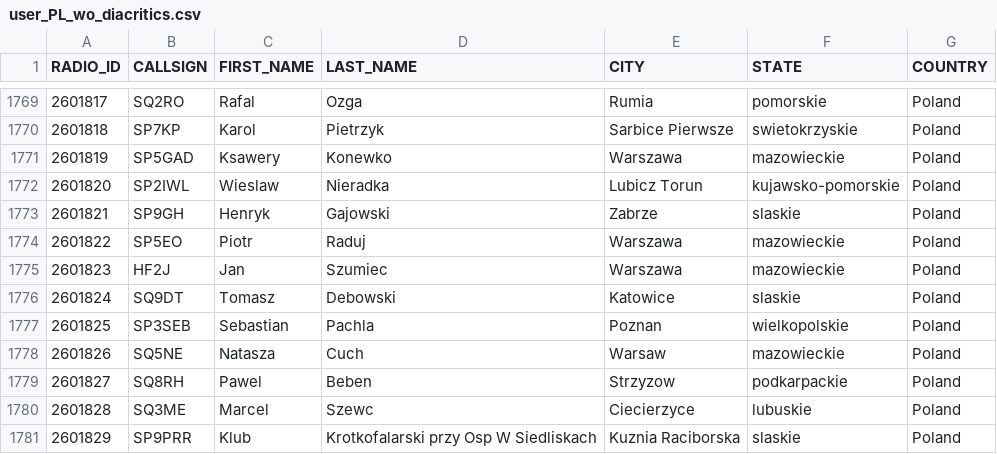
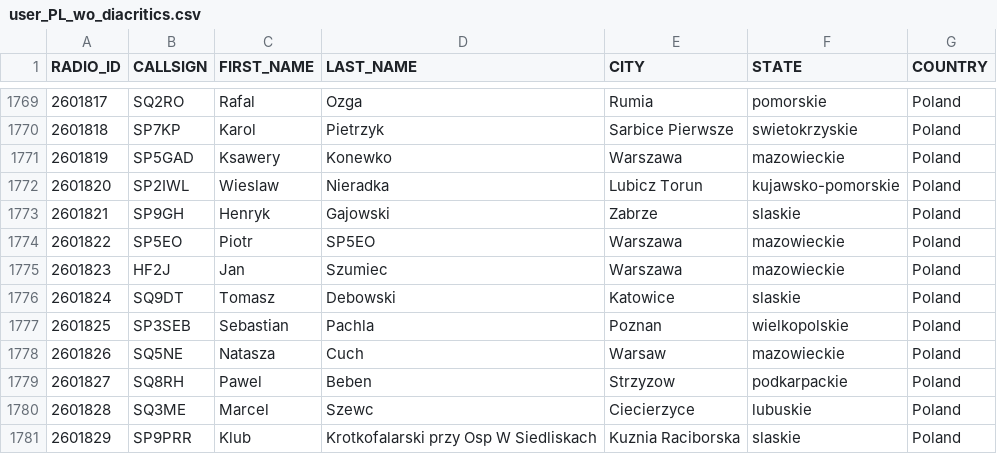
Before and after one commit to walczakkamil/dmr_users, a CSV file: user_PL_wo_diacritics.csv, drawn as a sheet; only a part is shown, gaps mark what is left out.

Commit message:
Updated: 2023-07-10-01-00

```diff
--- a/user_PL_wo_diacritics.csv
+++ b/user_PL_wo_diacritics.csv
@@ -1773,3 +1773,3 @@ RADIO_ID,CALLSIGN,FIRST_NAME,LAST_NAME,CITY,STATE,COUNTRY
 2601821,SP9GH,Henryk,Gajowski,Zabrze,slaskie,Poland
-2601822,SP5EO,Piotr,Raduj,Warszawa,mazowieckie,Poland
+2601822,SP5EO,Piotr,SP5EO,Warszawa,mazowieckie,Poland
 2601823,HF2J,Jan,Szumiec,Warszawa,mazowieckie,Poland
```
